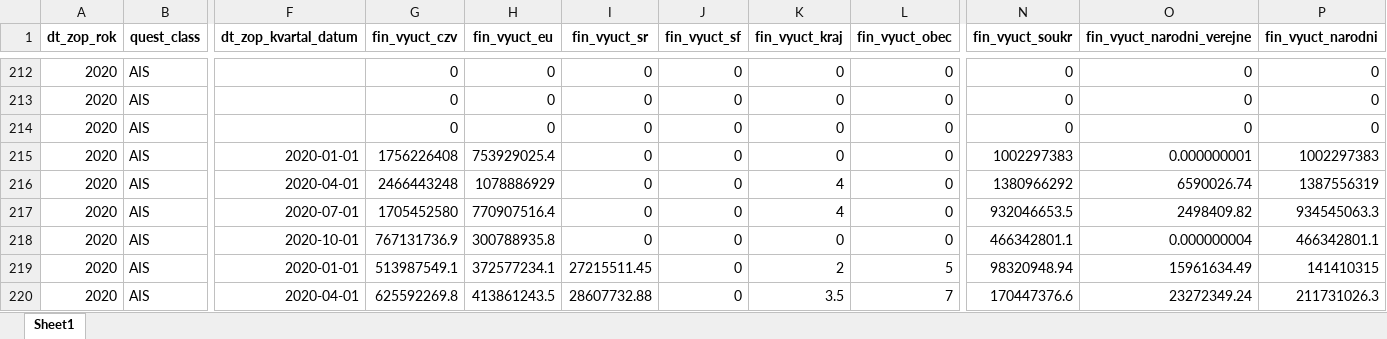
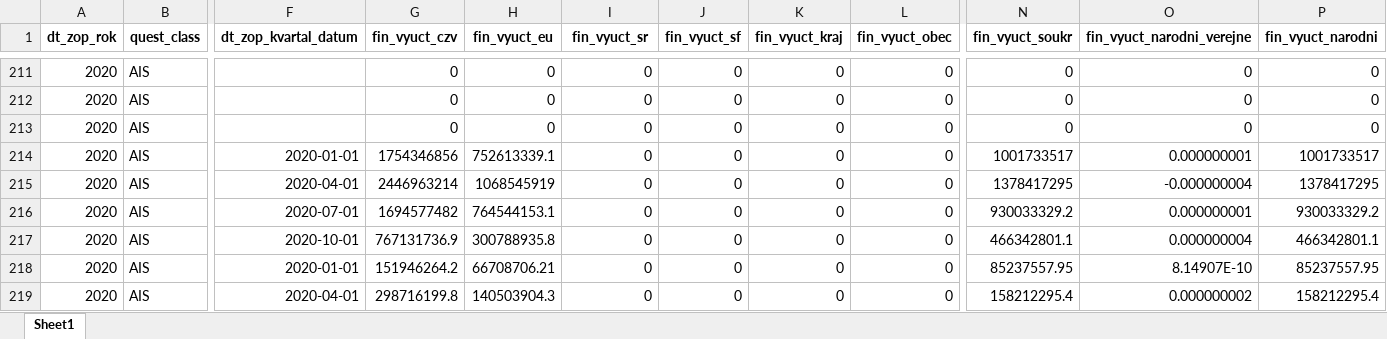
Before and after one commit to petrbouchal/esifunguji, an Excel workbook: data-export/export_202108/macro-sum_annual.xlsx, sheet Sheet1, drawn as a sheet; only a part is shown, gaps mark what is left out; values as stored, in another font and other column widths than the file's, no borders; addresses are those after the commit; the diff covers the shown part only; the diff names each change by its address in the sheet, - before the commit and + after, or states it on an @@ line.

```diff
--- a/data-export/export_202108/macro-sum_annual.xlsx (sheet Sheet1)
+++ b/data-export/export_202108/macro-sum_annual.xlsx (sheet Sheet1)
-G214 (fin_vyuct_czv): 1756226408
+G214 (fin_vyuct_czv): 1754346856
-H214 (fin_vyuct_eu): 753929025.4
+H214 (fin_vyuct_eu): 752613339.1
-N214 (fin_vyuct_soukr): 1002297383
+N214 (fin_vyuct_soukr): 1001733517
-P214 (fin_vyuct_narodni): 1002297383
+P214 (fin_vyuct_narodni): 1001733517
-G215 (fin_vyuct_czv): 2466443248
+G215 (fin_vyuct_czv): 2446963214
-H215 (fin_vyuct_eu): 1078886929
+H215 (fin_vyuct_eu): 1068545919
-K215:K216 (fin_vyuct_kraj): 4
+K215:K216 (fin_vyuct_kraj): 0
-N215 (fin_vyuct_soukr): 1380966292
+N215 (fin_vyuct_soukr): 1378417295
-O215 (fin_vyuct_narodni_verejne): 6590026.74
+O215 (fin_vyuct_narodni_verejne): -0.000000004
-P215 (fin_vyuct_narodni): 1387556319
+P215 (fin_vyuct_narodni): 1378417295
-G216 (fin_vyuct_czv): 1705452580
+G216 (fin_vyuct_czv): 1694577482
-H216 (fin_vyuct_eu): 770907516.4
+H216 (fin_vyuct_eu): 764544153.1
-N216 (fin_vyuct_soukr): 932046653.5
+N216 (fin_vyuct_soukr): 930033329.2
-O216 (fin_vyuct_narodni_verejne): 2498409.82
+O216 (fin_vyuct_narodni_verejne): 0.000000001
-P216 (fin_vyuct_narodni): 934545063.3
+P216 (fin_vyuct_narodni): 930033329.2
-G218 (fin_vyuct_czv): 513987549.1
+G218 (fin_vyuct_czv): 151946264.2
-H218 (fin_vyuct_eu): 372577234.1
+H218 (fin_vyuct_eu): 66708706.21
-I218 (fin_vyuct_sr): 27215511.45
+I218 (fin_vyuct_sr): 0
-K218 (fin_vyuct_kraj): 2
+K218 (fin_vyuct_kraj): 0
-L218 (fin_vyuct_obec): 5
+L218 (fin_vyuct_obec): 0
-N218 (fin_vyuct_soukr): 98320948.94
+N218 (fin_vyuct_soukr): 85237557.95
-O218 (fin_vyuct_narodni_verejne): 15961634.49
+O218 (fin_vyuct_narodni_verejne): 8.14907E-10
-P218 (fin_vyuct_narodni): 141410315
+P218 (fin_vyuct_narodni): 85237557.95
-G219 (fin_vyuct_czv): 625592269.8
+G219 (fin_vyuct_czv): 298716199.8
-H219 (fin_vyuct_eu): 413861243.5
+H219 (fin_vyuct_eu): 140503904.3
-I219 (fin_vyuct_sr): 28607732.88
+I219 (fin_vyuct_sr): 0
-K219 (fin_vyuct_kraj): 3.5
+K219 (fin_vyuct_kraj): 0
-L219 (fin_vyuct_obec): 7
+L219 (fin_vyuct_obec): 0
-N219 (fin_vyuct_soukr): 170447376.6
+N219 (fin_vyuct_soukr): 158212295.4
-O219 (fin_vyuct_narodni_verejne): 23272349.24
+O219 (fin_vyuct_narodni_verejne): 0.000000002
-P219 (fin_vyuct_narodni): 211731026.3
+P219 (fin_vyuct_narodni): 158212295.4
```
Also changed, not shown: 2 removed rows and 1046 edited cells elsewhere in this sheet, data-export/export_202108/macro-sum_quarterly.xlsx, data-export/export_202108/macro-sum_reg_annual.xlsx, 12 other files.
